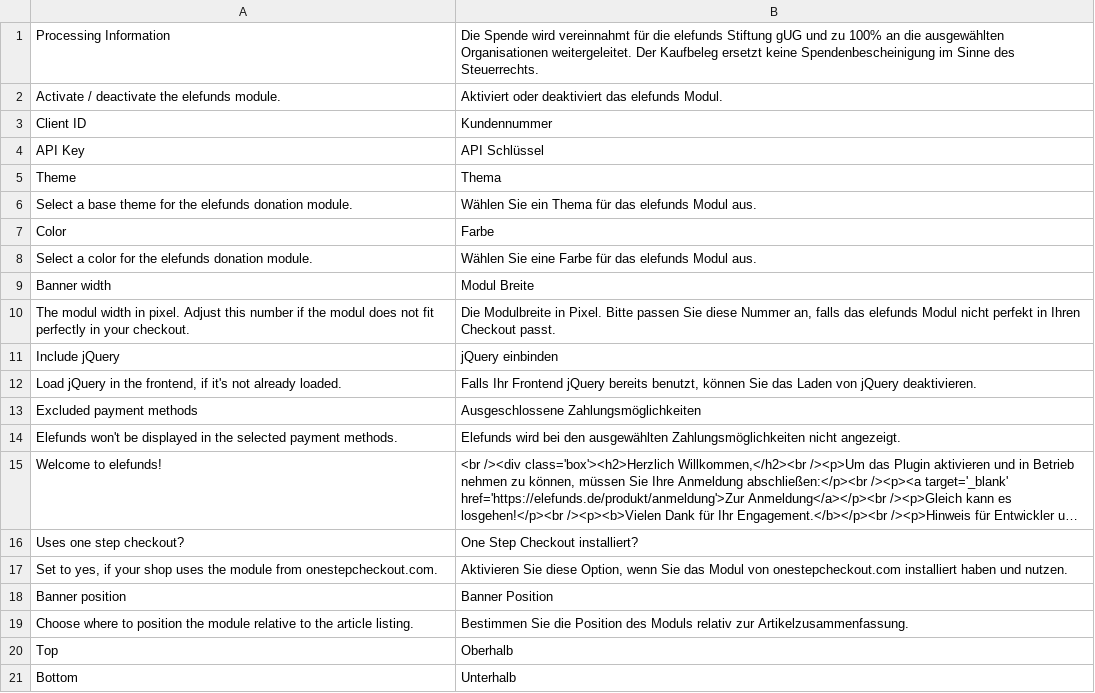
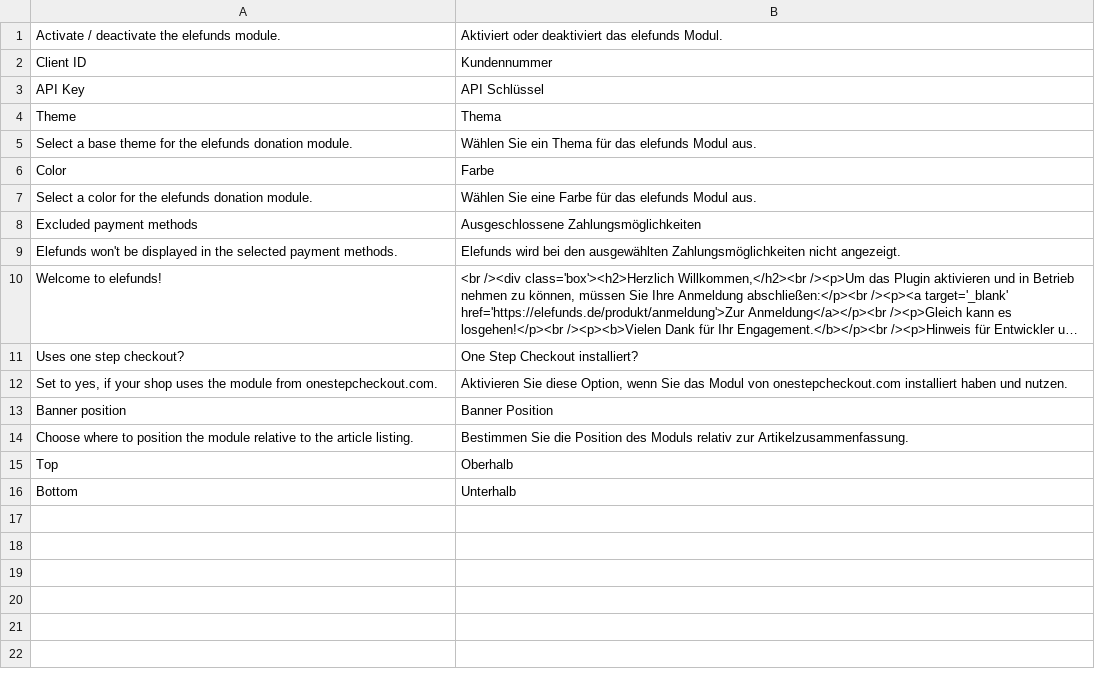
Before and after one commit to shredding/elefunds-Magento, a CSV file: app/locale/de_DE/Lfnds_Donation.csv, drawn as a sheet; long unchanged cells end in ….

```diff
--- a/app/locale/de_DE/Lfnds_Donation.csv
+++ b/app/locale/de_DE/Lfnds_Donation.csv
@@ -1,2 +1 @@
-"Processing Information","Die Spende wird vereinnahmt für die elefunds Stiftung gUG und zu 100% an die ausgewählten Organisationen weitergeleitet. Der Kaufbeleg ersetzt keine Spendenbescheinigung im Sinne des Steuerrechts."
 "Activate / deactivate the elefunds module.", "Aktiviert oder deaktiviert das elefunds Modul."
@@ -8,6 +7,2 @@
 "Select a color for the elefunds donation module.", "Wählen Sie eine Farbe für das elefunds Modul aus."
-"Banner width", "Modul Breite"
-"The modul width in pixel. Adjust this number if the modul does not fit perfectly in your checkout.", "Die Modulbreite in Pixel. Bitte passen Sie diese Nummer an, falls das elefunds Modul nicht perfekt in Ihren Checkout passt."
-"Include jQuery", "jQuery einbinden"
-"Load jQuery in the frontend, if it's not already loaded.", "Falls Ihr Frontend jQuery bereits benutzt, können Sie das Laden von jQuery deaktivieren."
 "Excluded payment methods", "Ausgeschlossene Zahlungsmöglichkeiten"
```
Also changed, not shown: app/locale/en_US/Lfnds_Donation.csv, 3 other files.
